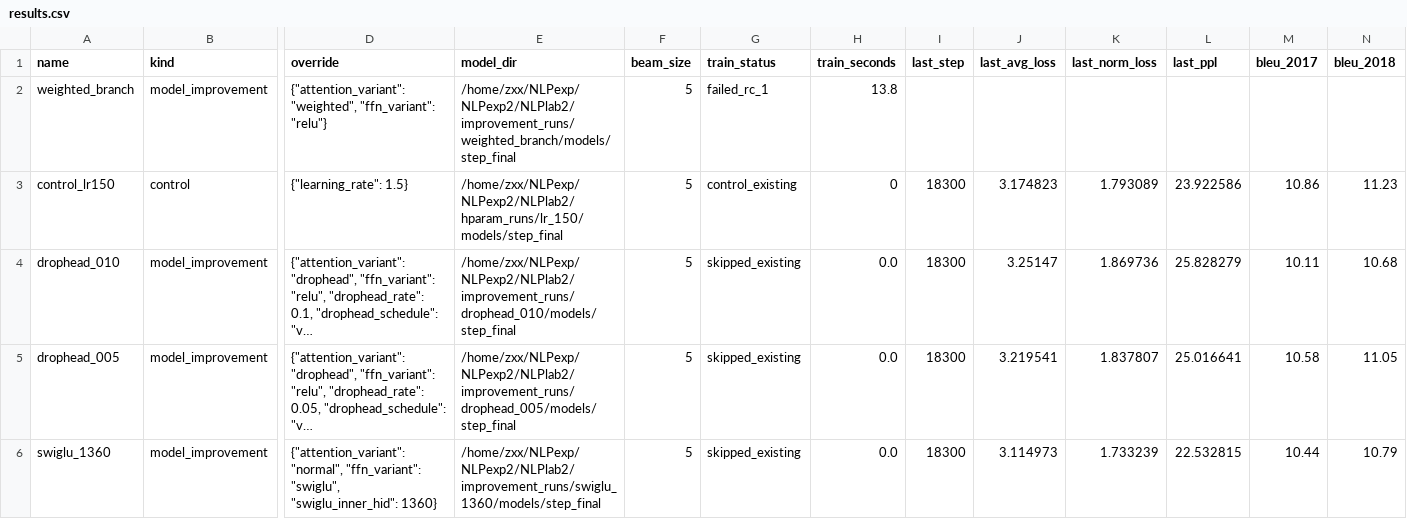
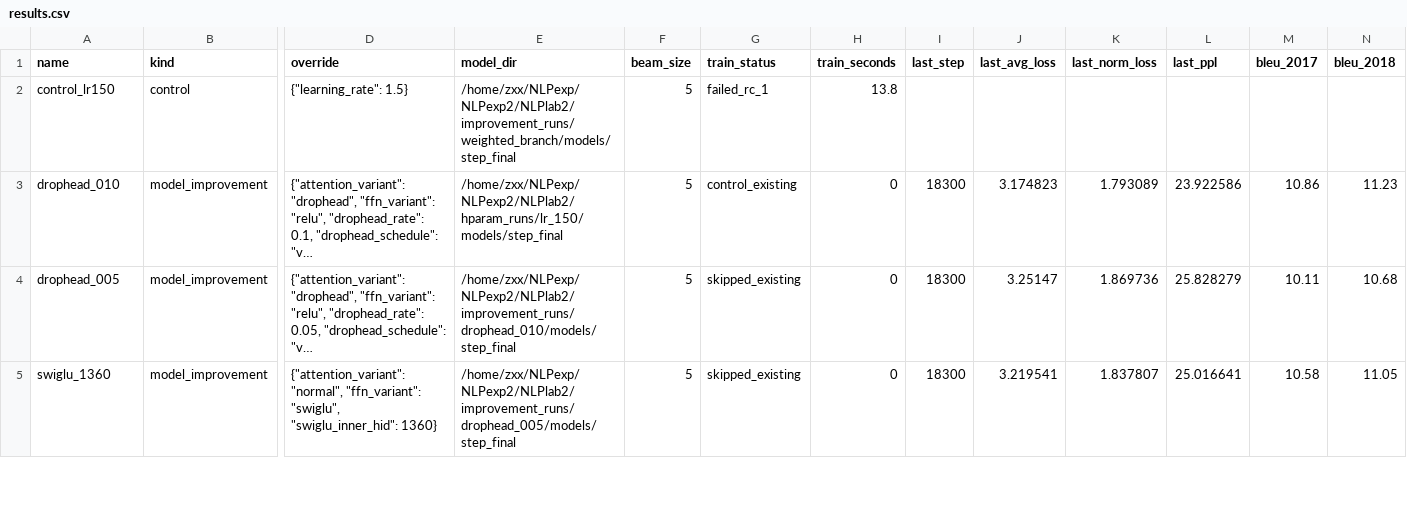
Before and after one commit to MOm0-000/snhlitpfeuxcp2k, a CSV file: improvement_runs/results.csv, drawn as a sheet; only a part is shown, gaps mark what is left out; long unchanged cells end in …; removed rows and columns are numbered as before the commit, all else as after; rows hold the shown columns only; the diff covers the shown part only; the diff names each change by its address in the sheet, - before the commit and + after, or states it on an @@ line.

```diff
--- a/improvement_runs/results.csv
+++ b/improvement_runs/results.csv
-row 2: weighted_branch | model_improvement | {"attention_variant": "weighted", "ffn_variant": "relu"} | /home/zxx/NLPexp/NLPexp2/NLPlab2/improvement_runs/weighted_branch/models/step_final | 5 | failed_rc_1 | 13.8
-E2 (model_dir): /home/zxx/NLPexp/NLPexp2/NLPlab2/hparam_runs/lr_150/models/step_final
+E2 (model_dir): /home/zxx/NLPexp/NLPexp2/NLPlab2/improvement_runs/weighted_branch/models/step_final
-G2 (train_status): control_existing
+G2 (train_status): failed_rc_1
-H2 (train_seconds): 0
+H2 (train_seconds): 13.8
-I2 (last_step): 18300
+I2 (last_step): (empty)
-J2 (last_avg_loss): 3.174823
+J2 (last_avg_loss): (empty)
-K2 (last_norm_loss): 1.793089
+K2 (last_norm_loss): (empty)
-L2 (last_ppl): 23.922586
+L2 (last_ppl): (empty)
-M2 (bleu_2017): 10.86
+M2 (bleu_2017): (empty)
-N2 (bleu_2018): 11.23
+N2 (bleu_2018): (empty)
-E3 (model_dir): /home/zxx/NLPexp/NLPexp2/NLPlab2/improvement_runs/drophead_010/models/step_final
+E3 (model_dir): /home/zxx/NLPexp/NLPexp2/NLPlab2/hparam_runs/lr_150/models/step_final
-G3 (train_status): skipped_existing
+G3 (train_status): control_existing
-H3:H5 (train_seconds): 0.0
+H3:H5 (train_seconds): 0
-J3 (last_avg_loss): 3.25147
+J3 (last_avg_loss): 3.174823
-K3 (last_norm_loss): 1.869736
+K3 (last_norm_loss): 1.793089
-L3 (last_ppl): 25.828279
+L3 (last_ppl): 23.922586
-M3 (bleu_2017): 10.11
+M3 (bleu_2017): 10.86
-N3 (bleu_2018): 10.68
+N3 (bleu_2018): 11.23
-E4 (model_dir): /home/zxx/NLPexp/NLPexp2/NLPlab2/improvement_runs/drophead_005/models/step_final
+E4 (model_dir): /home/zxx/NLPexp/NLPexp2/NLPlab2/improvement_runs/drophead_010/models/step_final
-J4 (last_avg_loss): 3.219541
+J4 (last_avg_loss): 3.25147
-K4 (last_norm_loss): 1.837807
+K4 (last_norm_loss): 1.869736
-L4 (last_ppl): 25.016641
+L4 (last_ppl): 25.828279
-M4 (bleu_2017): 10.58
+M4 (bleu_2017): 10.11
-N4 (bleu_2018): 11.05
+N4 (bleu_2018): 10.68
-E5 (model_dir): /home/zxx/NLPexp/NLPexp2/NLPlab2/improvement_runs/swiglu_1360/models/step_final
+E5 (model_dir): /home/zxx/NLPexp/NLPexp2/NLPlab2/improvement_runs/drophead_005/models/step_final
-J5 (last_avg_loss): 3.114973
+J5 (last_avg_loss): 3.219541
-K5 (last_norm_loss): 1.733239
+K5 (last_norm_loss): 1.837807
-L5 (last_ppl): 22.532815
+L5 (last_ppl): 25.016641
-M5 (bleu_2017): 10.44
+M5 (bleu_2017): 10.58
-N5 (bleu_2018): 10.79
+N5 (bleu_2018): 11.05
```
Also changed, not shown: 1 added row and 15 edited cells elsewhere in this file, 7 other files.
